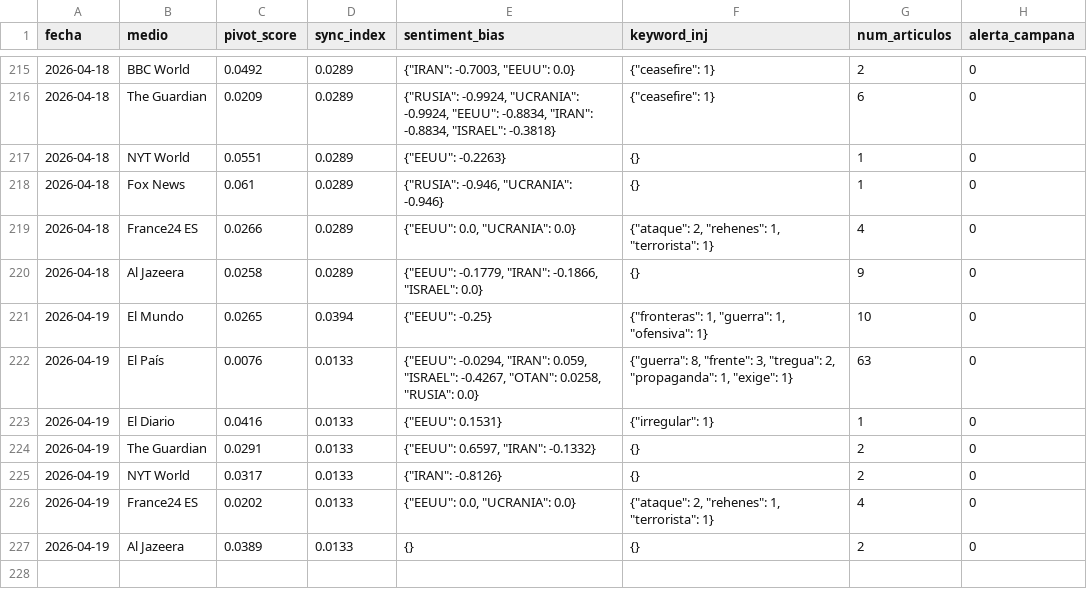
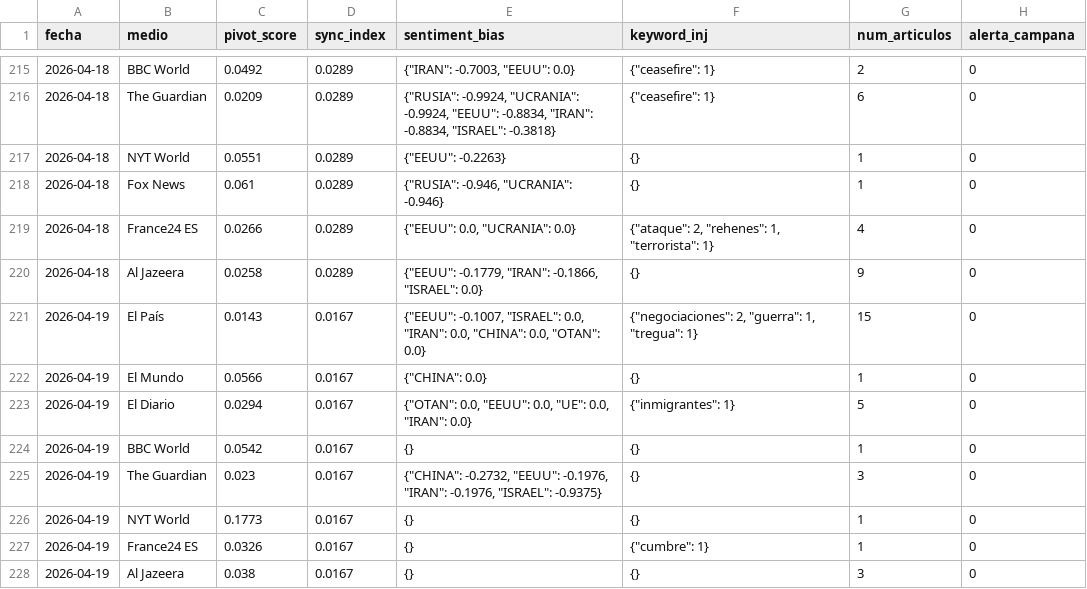
Before and after one commit to mcasrom/SIEG-Mani, a CSV file: data/kpis.csv, drawn as a sheet; only a part is shown, gaps mark what is left out.

Commit message:
MANI data 2026-04-19 09:10

```diff
--- a/data/kpis.csv
+++ b/data/kpis.csv
@@ -220,8 +220,9 @@ fecha,medio,pivot_score,sync_index,sentiment_bias,keyword_inj,num_articulos,aler
 2026-04-18,Al Jazeera,0.0258,0.0289,"{""EEUU"": -0.1779, ""IRAN"": -0.1866, ""ISRAEL"": 0.0}",{},9,0
-2026-04-19,El Mundo,0.0265,0.0394,"{""EEUU"": -0.25}","{""fronteras"": 1, ""guerra"": 1, ""ofensiva"": 1}",10,0
-2026-04-19,El País,0.0076,0.0133,"{""EEUU"": -0.0294, ""IRAN"": 0.059, ""ISRAEL"": -0.4267, ""OTAN"": 0.0258, ""RUSIA"": 0.0}","{""guerra"": 8, ""frente"": 3, ""tregua"": 2, ""propaganda"": 1, ""exige"": 1}",63,0
-2026-04-19,El Diario,0.0416,0.0133,"{""EEUU"": 0.1531}","{""irregular"": 1}",1,0
-2026-04-19,The Guardian,0.0291,0.0133,"{""EEUU"": 0.6597, ""IRAN"": -0.1332}",{},2,0
-2026-04-19,NYT World,0.0317,0.0133,"{""IRAN"": -0.8126}",{},2,0
-2026-04-19,France24 ES,0.0202,0.0133,"{""EEUU"": 0.0, ""UCRANIA"": 0.0}","{""ataque"": 2, ""rehenes"": 1, ""terrorista"": 1}",4,0
-2026-04-19,Al Jazeera,0.0389,0.0133,{},{},2,0
+2026-04-19,El País,0.0143,0.0167,"{""EEUU"": -0.1007, ""ISRAEL"": 0.0, ""IRAN"": 0.0, ""CHINA"": 0.0, ""OTAN"": 0.0}","{""negociaciones"": 2, ""guerra"": 1, ""tregua"": 1}",15,0
+2026-04-19,El Mundo,0.0566,0.0167,"{""CHINA"": 0.0}",{},1,0
+2026-04-19,El Diario,0.0294,0.0167,"{""OTAN"": 0.0, ""EEUU"": 0.0, ""UE"": 0.0, ""IRAN"": 0.0}","{""inmigrantes"": 1}",5,0
+2026-04-19,BBC World,0.0542,0.0167,{},{},1,0
+2026-04-19,The Guardian,0.023,0.0167,"{""CHINA"": -0.2732, ""EEUU"": -0.1976, ""IRAN"": -0.1976, ""ISRAEL"": -0.9375}",{},3,0
+2026-04-19,NYT World,0.1773,0.0167,{},{},1,0
+2026-04-19,France24 ES,0.0326,0.0167,{},"{""cumbre"": 1}",1,0
+2026-04-19,Al Jazeera,0.038,0.0167,{},{},3,0
```
Also changed, not shown: 2 other files.
